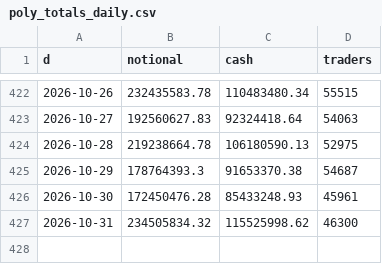
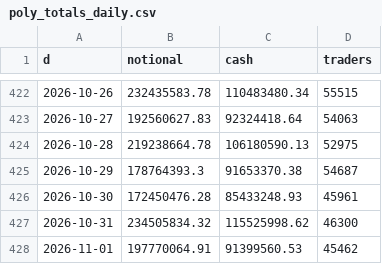
Before and after one commit to coreyjoshuamiller/prediction-market-public-metrics, a CSV file: data/poly_totals_daily.csv, drawn as a sheet; only a part is shown, gaps mark what is left out; the diff names each change by its address in the sheet, - before the commit and + after, or states it on an @@ line.

```diff
--- a/data/poly_totals_daily.csv
+++ b/data/poly_totals_daily.csv
+row 428: 2026-11-01 | 197770064.91 | 91399560.53 | 45462
```
Also changed, not shown: data/pmus_daily.csv, data/predict_totals_daily.csv, 16 other files.
